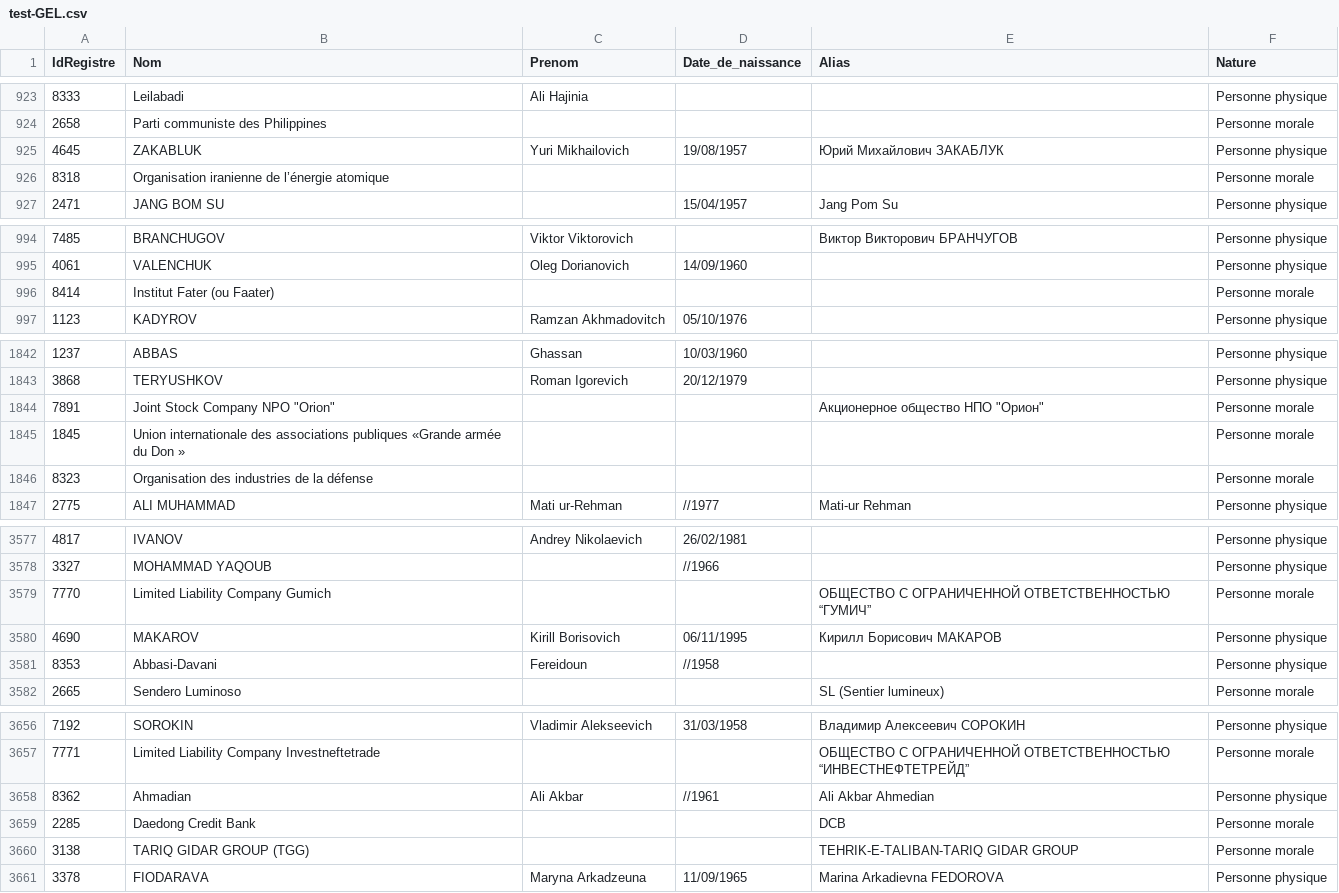
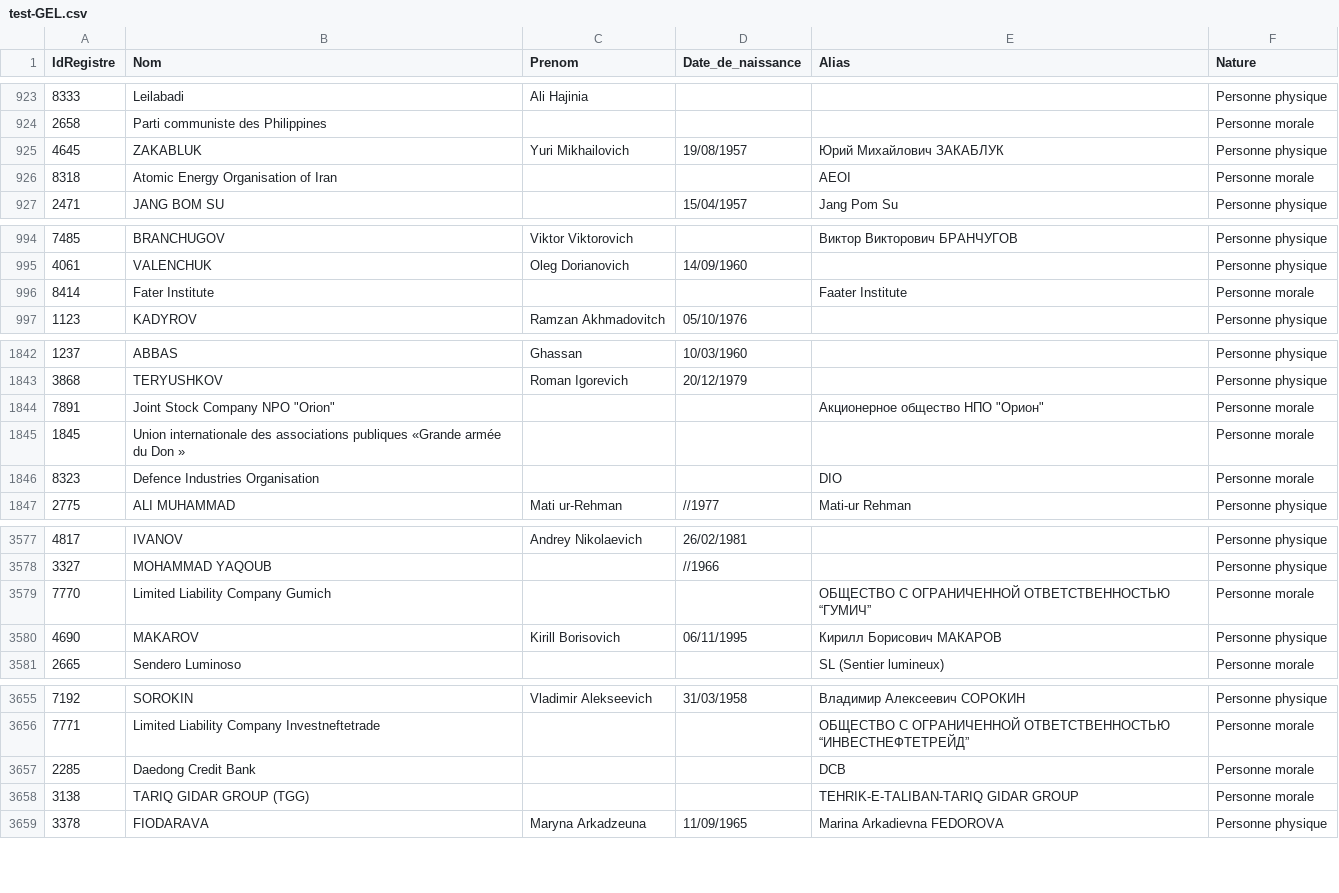
Before and after one commit to pobel-cmd/make-csv-exchange, a CSV file: test-GEL.csv, drawn as a sheet; only a part is shown, gaps mark what is left out; the diff covers the shown part only.

```diff
--- a/test-GEL.csv
+++ b/test-GEL.csv
@@ -925,3 +925,3 @@
 "4645","ZAKABLUK","Yuri Mikhailovich","19/08/1957","Юрий Михайлович ЗАКАБЛУК","Personne physique"
-"8318","Organisation iranienne de l’énergie atomique ","","","","Personne morale"
+"8318","Atomic Energy Organisation of Iran","","","AEOI","Personne morale"
 "2471","JANG BOM SU","","15/04/1957","Jang Pom Su","Personne physique"
@@ -995,3 +995,3 @@
 "4061","VALENCHUK","Oleg Dorianovich ","14/09/1960","","Personne physique"
-"8414","Institut Fater (ou Faater)","","","","Personne morale"
+"8414","Fater Institute","","","Faater Institute","Personne morale"
 "1123","KADYROV","Ramzan Akhmadovitch","05/10/1976","","Personne physique"
@@ -1845,3 +1845,3 @@
 "1845","Union internationale des associations publiques «Grande armée du Don »","","","","Personne morale"
-"8323"," Organisation des industries de la défense","","","","Personne morale"
+"8323","Defence Industries Organisation","","","DIO","Personne morale"
 "2775","ALI MUHAMMAD ","Mati ur-Rehman","//1977","Mati-ur Rehman","Personne physique"
@@ -3580,3 +3580,2 @@
 "4690","MAKAROV","Kirill Borisovich ","06/11/1995","Кирилл Борисович МАКАРОВ","Personne physique"
-"8353"," Abbasi-Davani","Fereidoun","//1958","","Personne physique"
 "2665","Sendero Luminoso","","","SL (Sentier lumineux)","Personne morale"
@@ -3657,3 +3656,2 @@
 "7771","Limited Liability Company  Investneftetrade","","","ОБЩЕСТВО С  ОГРАНИЧЕННОЙ  ОТВЕТСТВЕННОСТЬЮ  “ИНВЕСТНЕФТЕТРЕЙД”","Personne morale"
-"8362","Ahmadian"," Ali Akbar","//1961","Ali Akbar  Ahmedian","Personne physique"
 "2285","Daedong Credit Bank","","","DCB","Personne morale"
```
Also changed, not shown: 49 edited cells elsewhere in this file.
